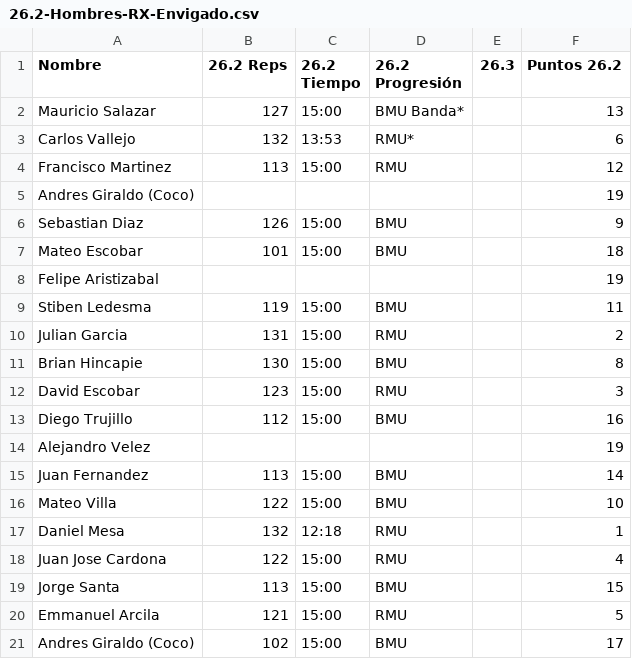
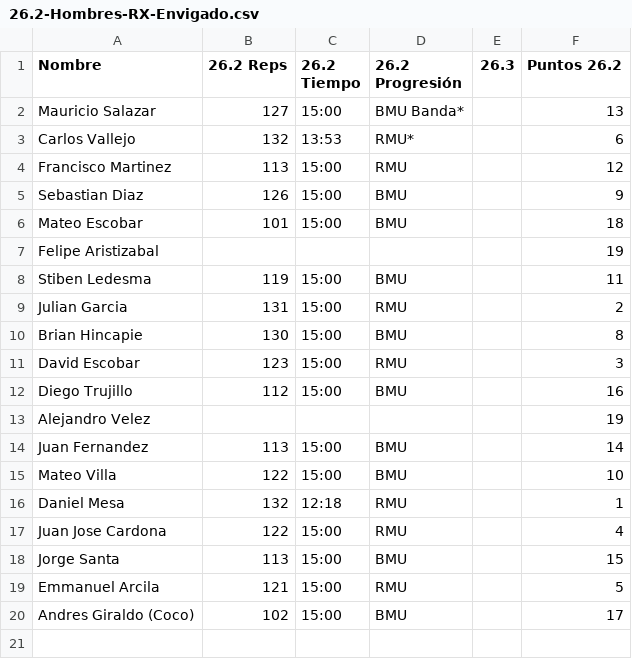
Before and after one commit to ingjuanfg/sollte-open, a CSV file: resultados/26.2/envigado/26.2-Hombres-RX-Envigado.csv, drawn as a sheet.

```diff
--- a/resultados/26.2/envigado/26.2-Hombres-RX-Envigado.csv
+++ b/resultados/26.2/envigado/26.2-Hombres-RX-Envigado.csv
@@ -4,3 +4,2 @@ Carlos Vallejo,132,13:53,RMU*,,6
 Francisco Martinez,113,15:00,RMU,,12
-Andres Giraldo (Coco),,,,,19
 Sebastian Diaz,126,15:00,BMU,,9
```
Also changed, not shown: resultados/26.1/envigado/mujeres-scaled-envigado.csv, resultados/26.2/envigado/26.2-Mujeres-RX-Envigado.csv, 13 other files.
